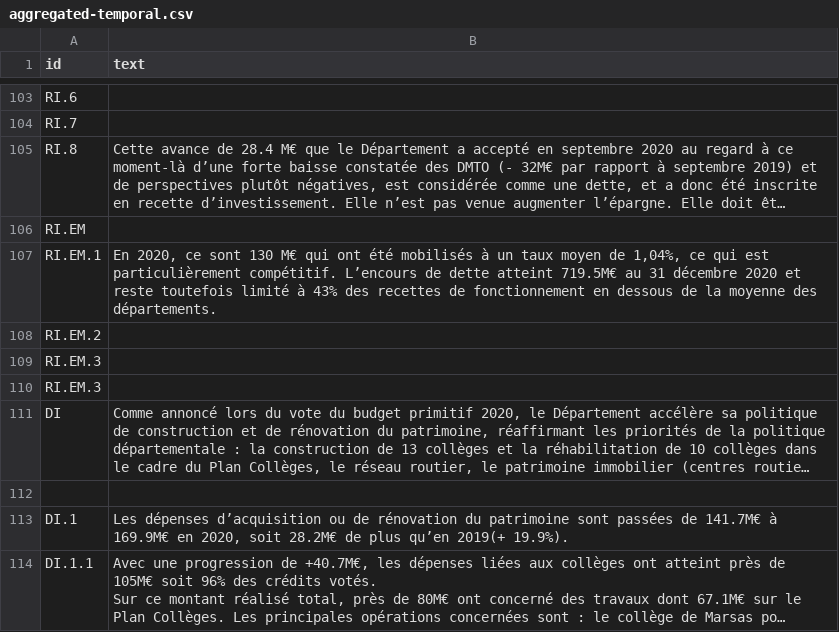
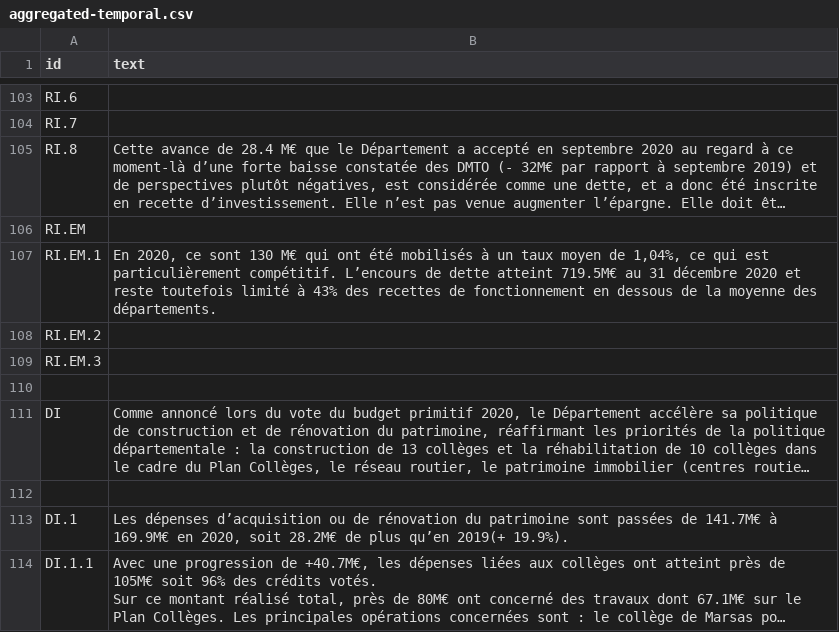
Before and after one commit to datalocale/dataviz-finances-gironde, a CSV file: data/texts/aggregated-temporal.csv, drawn as a sheet; only a part is shown, gaps mark what is left out; long unchanged cells end in …; the diff names each change by its address in the sheet, - before the commit and + after, or states it on an @@ line.

```diff
--- a/data/texts/aggregated-temporal.csv
+++ b/data/texts/aggregated-temporal.csv
-A110 (id): RI.EM.3
+A110 (id): (empty)
```
Also changed, not shown: data/texts/aggregated-atemporal.csv.
